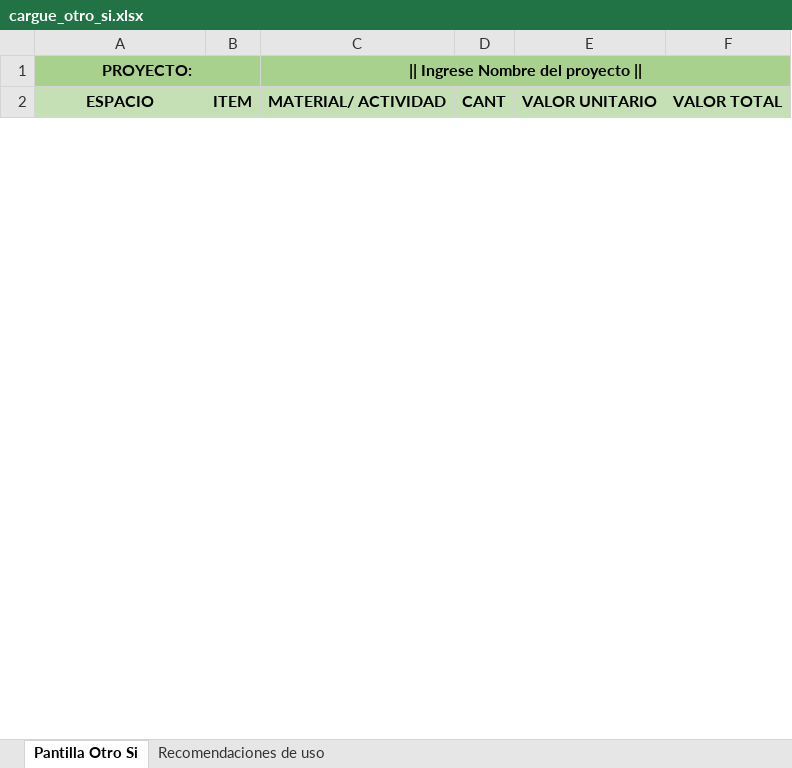
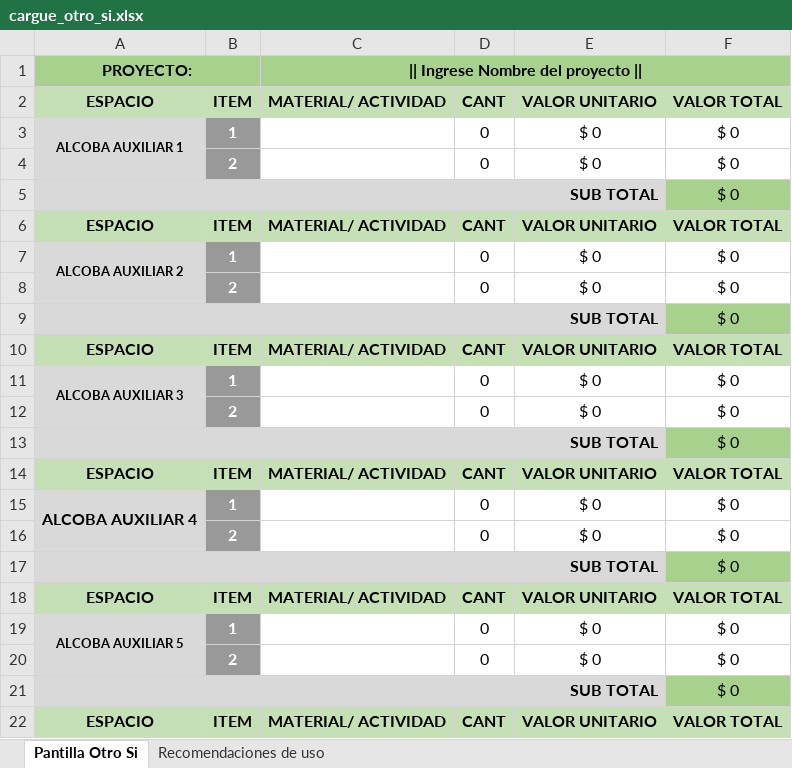
Before and after one commit to Rcastillo87/Aescala-laravel, an Excel workbook: storage/plantillas/cargue_otro_si.xlsx, sheet Pantilla Otro Si, drawn as a sheet; only a part is shown; values as stored, in another font and other column widths than the file's, no borders; the diff covers the shown part only; the diff names each change by its address in the sheet, - before the commit and + after, or states it on an @@ line.

Commit message:
ajustes en plantilla otro si

```diff
--- a/storage/plantillas/cargue_otro_si.xlsx (sheet Pantilla Otro Si)
+++ b/storage/plantillas/cargue_otro_si.xlsx (sheet Pantilla Otro Si)
+row 3: ALCOBA AUXILIAR 1 | 1 |  | 0 | $ 0 | $ 0
@@ row 24 moved to row 4: 2 @@
@@ row 25 moved to row 5: SUB TOTAL @@
@@ row 26 moved to row 6: ESPACIO @@
+row 7: ALCOBA AUXILIAR 2 | 1 |  | 0 | $ 0 | $ 0
@@ row 28 moved to row 8: 2 @@
@@ row 29 moved to row 9: SUB TOTAL @@
@@ row 30 moved to row 10: ESPACIO @@
+row 11: ALCOBA AUXILIAR 3 | 1 |  | 0 | $ 0 | $ 0
@@ row 32 moved to row 12: 2 @@
+row 13: SUB TOTAL |  |  |  |  | $ 0
@@ row 34 moved to row 14: ESPACIO @@
+row 15: ALCOBA AUXILIAR 4 | 1 |  | 0 | $ 0 | $ 0
+row 16:  | 2 |  | 0 | $ 0 | $ 0
+row 17: SUB TOTAL |  |  |  |  | $ 0
+row 18: ESPACIO | ITEM | MATERIAL/ ACTIVIDAD | CANT | VALOR UNITARIO | VALOR TOTAL
+row 19: ALCOBA AUXILIAR 5 | 1 |  | 0 | $ 0 | $ 0
+row 20:  | 2 |  | 0 | $ 0 | $ 0
+row 21: SUB TOTAL |  |  |  |  | $ 0
+row 22: ESPACIO | ITEM | MATERIAL/ ACTIVIDAD | CANT | VALOR UNITARIO | VALOR TOTAL
```
Also changed, not shown: 78 added rows, 2 removed rows, 2 moved rows, 3 edited cells, cell formats and merged cells elsewhere in this sheet, formulas that keep their value, 2 other files.
